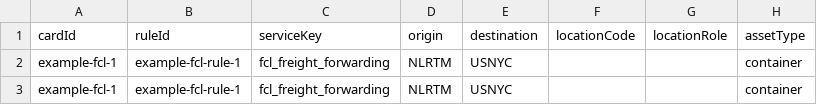
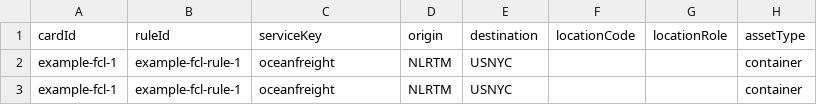
Before and after one commit to Logic-Solutions-GmbH/logic-heroes-plugin, a CSV file: plugins/heroes-agent/skills/heroes-agent/assets/peer-template/self/rate-book/sample-rates.csv, drawn as a sheet; only a part is shown; the diff names each change by its address in the sheet, - before the commit and + after, or states it on an @@ line.

Commit message:
Teach agent canonical service selection

```diff
--- a/plugins/heroes-agent/skills/heroes-agent/assets/peer-template/self/rate-book/sample-rates.csv
+++ b/plugins/heroes-agent/skills/heroes-agent/assets/peer-template/self/rate-book/sample-rates.csv
-C2:C3 (serviceKey): fcl_freight_forwarding
+C2:C3 (serviceKey): oceanfreight
```
Also changed, not shown: 15 other files.
